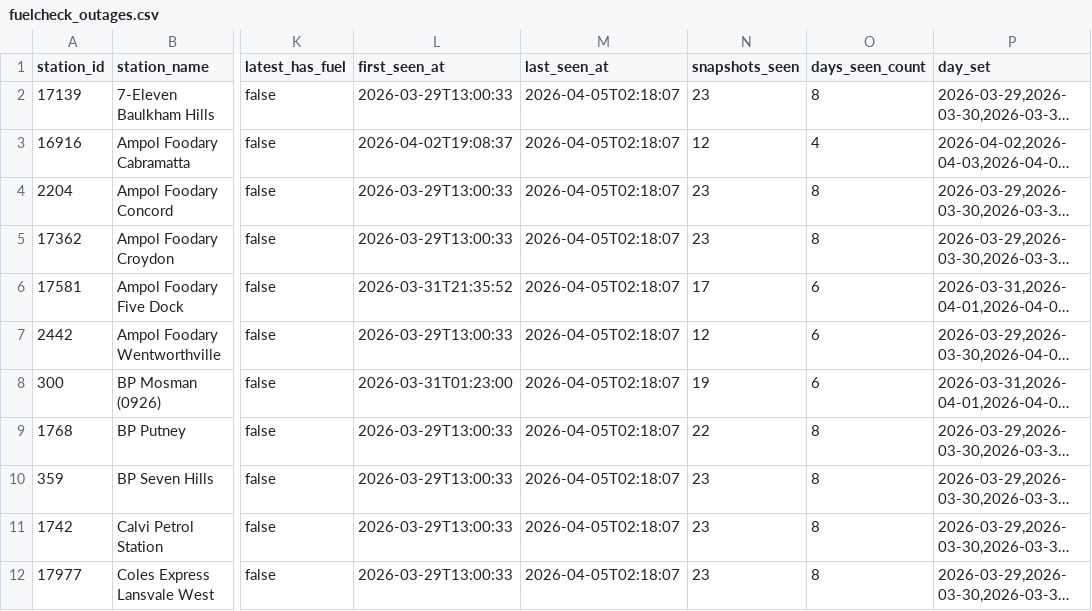
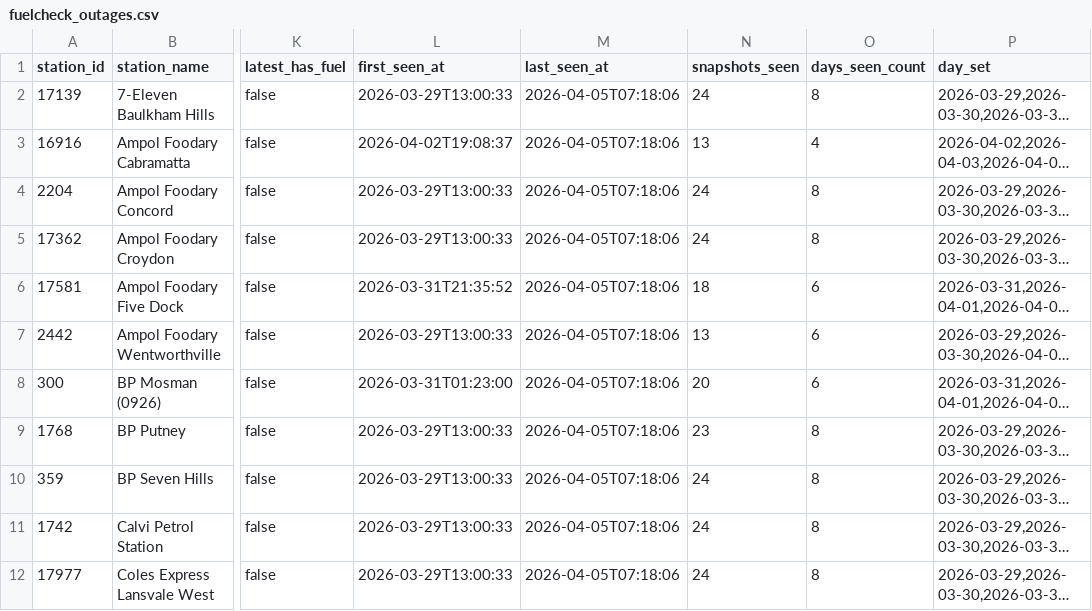
Before and after one commit to clobots/reFuel, a CSV file: data/clean/fuelcheck_outages.csv, drawn as a sheet; only a part is shown, gaps mark what is left out; long unchanged cells end in …; the diff covers the shown part only; the diff names each change by its address in the sheet, - before the commit and + after, or states it on an @@ line.

Commit message:
Update FuelCheck prices (2026-04-05 17:18)

```diff
--- a/data/clean/fuelcheck_outages.csv
+++ b/data/clean/fuelcheck_outages.csv
-M2:M12 (last_seen_at): 2026-04-05T02:18:07
+M2:M12 (last_seen_at): 2026-04-05T07:18:06
-N2 (snapshots_seen): 23
+N2 (snapshots_seen): 24
-N3 (snapshots_seen): 12
+N3 (snapshots_seen): 13
-N4:N5 (snapshots_seen): 23
+N4:N5 (snapshots_seen): 24
-N6 (snapshots_seen): 17
+N6 (snapshots_seen): 18
-N7 (snapshots_seen): 12
+N7 (snapshots_seen): 13
-N8 (snapshots_seen): 19
+N8 (snapshots_seen): 20
-N9 (snapshots_seen): 22
+N9 (snapshots_seen): 23
-N10:N12 (snapshots_seen): 23
+N10:N12 (snapshots_seen): 24
```
Also changed, not shown: 2 added rows and 16 edited cells elsewhere in this file, data/clean/fuelcheck_history_dataset.csv, data/clean/fuelcheck_stations.csv, 4 other files.
